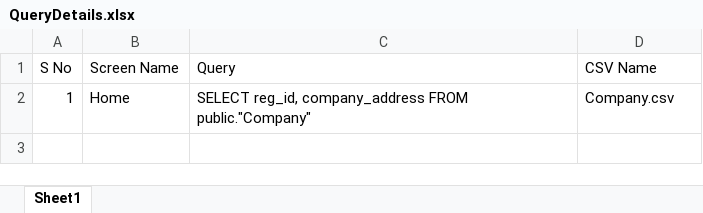
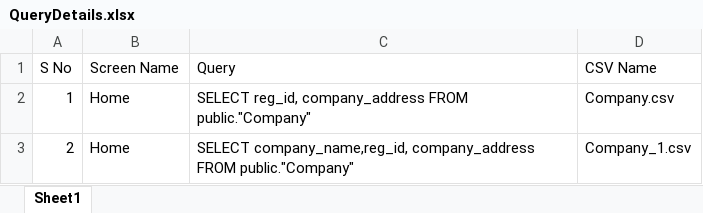
Before and after one commit to mindexpert7546/Postgres-to-CSV, an Excel workbook: QueryDetails.xlsx, sheet Sheet1, drawn as a sheet; values as stored, in another font and other column widths than the file's, no borders; the diff names each change by its address in the sheet, - before the commit and + after, or states it on an @@ line.

Commit message:
File name edit for csv

```diff
--- a/QueryDetails.xlsx (sheet Sheet1)
+++ b/QueryDetails.xlsx (sheet Sheet1)
+row 3: 2 | Home | SELECT company_name,reg_id, company_address FROM public."Company" | Company_1.csv
```
Also changed, not shown: 1 other file.
